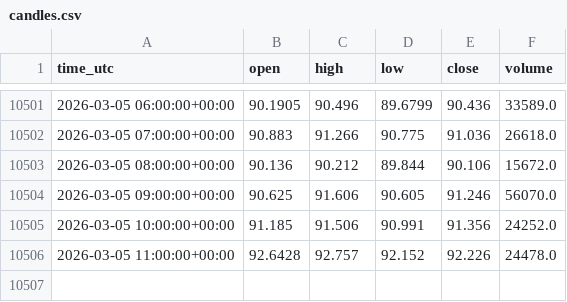
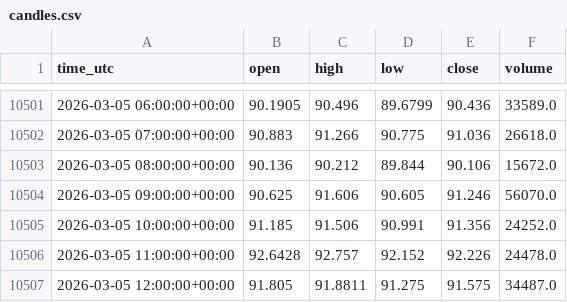
Before and after one commit to shardu28/eth-ai-trading-agent, a CSV file: candles.csv, drawn as a sheet; only a part is shown, gaps mark what is left out; the diff names each change by its address in the sheet, - before the commit and + after, or states it on an @@ line.

```diff
--- a/candles.csv
+++ b/candles.csv
+row 10507: 2026-03-05 12:00:00+00:00 | 91.805 | 91.8811 | 91.275 | 91.575 | 34487.0
```
